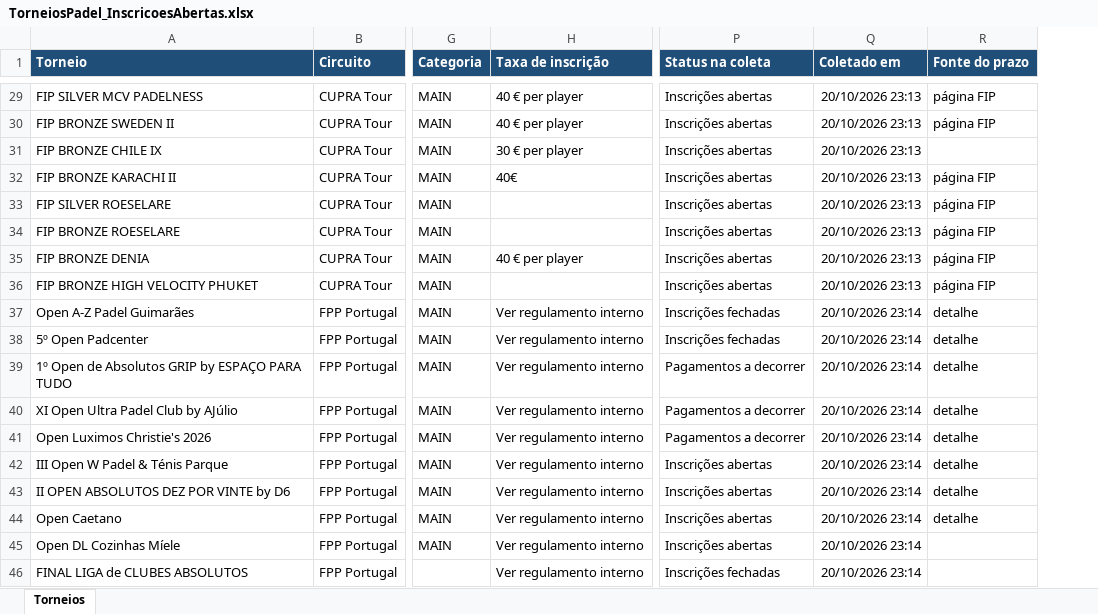
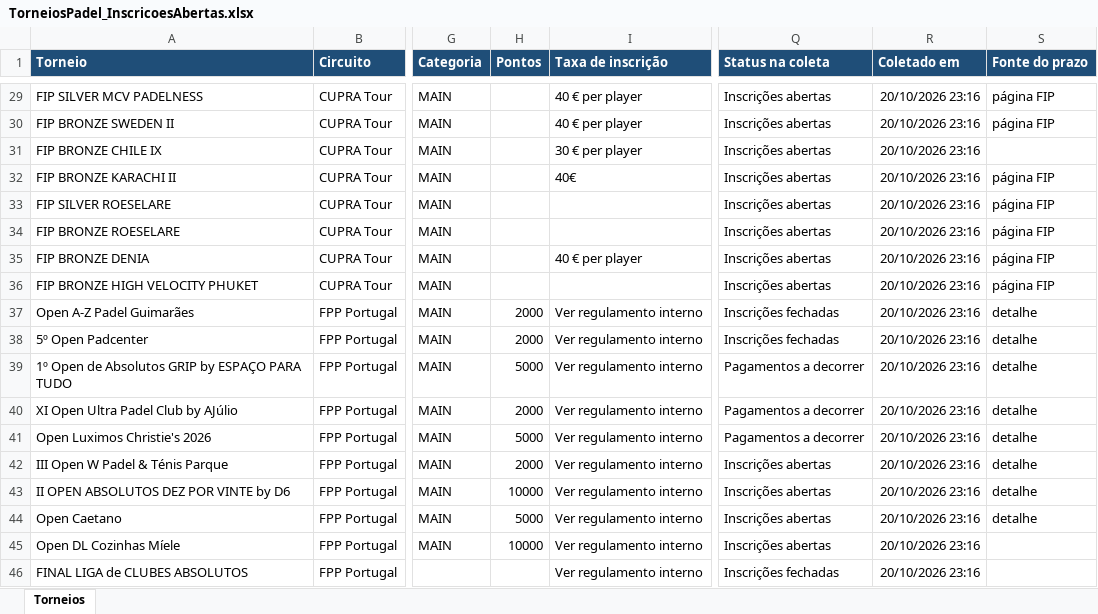
Before and after one commit to marceloribeiro1711/PSC_PRO, an Excel workbook: TorneiosPadel_InscricoesAbertas.xlsx, sheet Torneios, drawn as a sheet; only a part is shown, gaps mark what is left out; values as stored, in another font and other column widths than the file's, no borders; addresses are those after the commit; the diff covers the shown part only; the diff names each change by its address in the sheet, - before the commit and + after, or states it on an @@ line.

```diff
--- a/TorneiosPadel_InscricoesAbertas.xlsx (sheet Torneios)
+++ b/TorneiosPadel_InscricoesAbertas.xlsx (sheet Torneios)
+column H (Pontos), rows 37-45: 2000 | 2000 | 5000 | 2000 | 5000 | 2000 | 10000 | 5000 | 10000
-R29:R36 (Coletado em): 20/10/2026 23:13
+R29:R36 (Coletado em): 20/10/2026 23:16
-R37:R46 (Coletado em): 20/10/2026 23:14
+R37:R46 (Coletado em): 20/10/2026 23:16
```
Also changed, not shown: 27 edited cells elsewhere in this sheet, 2 other files.
